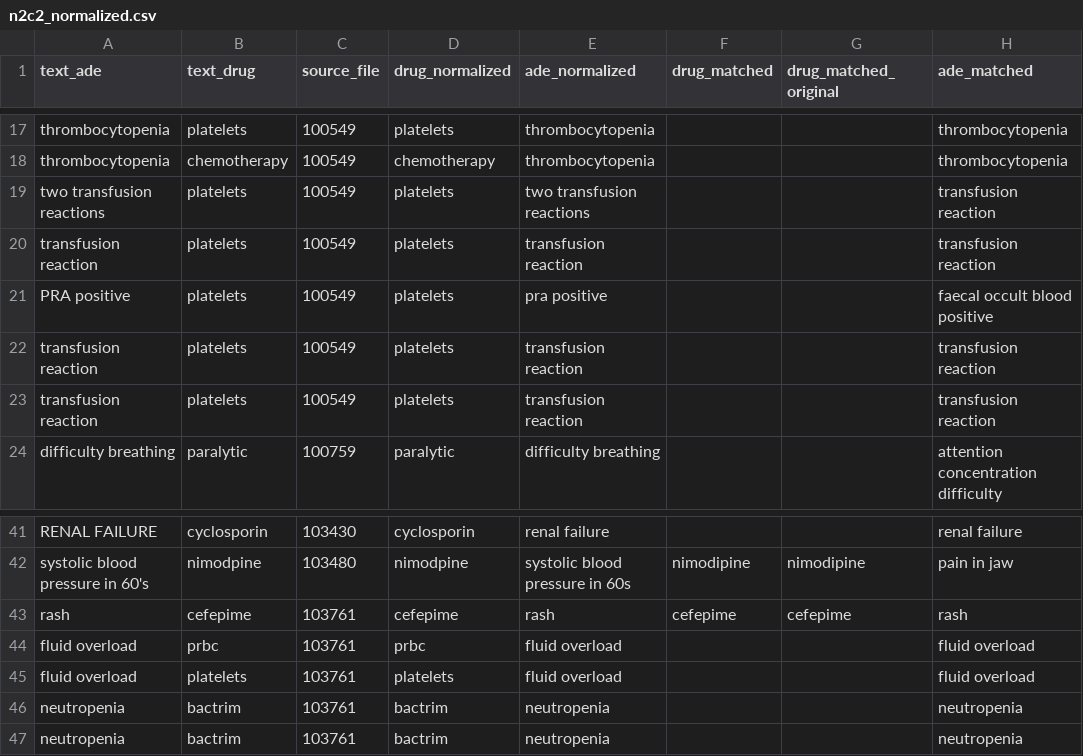
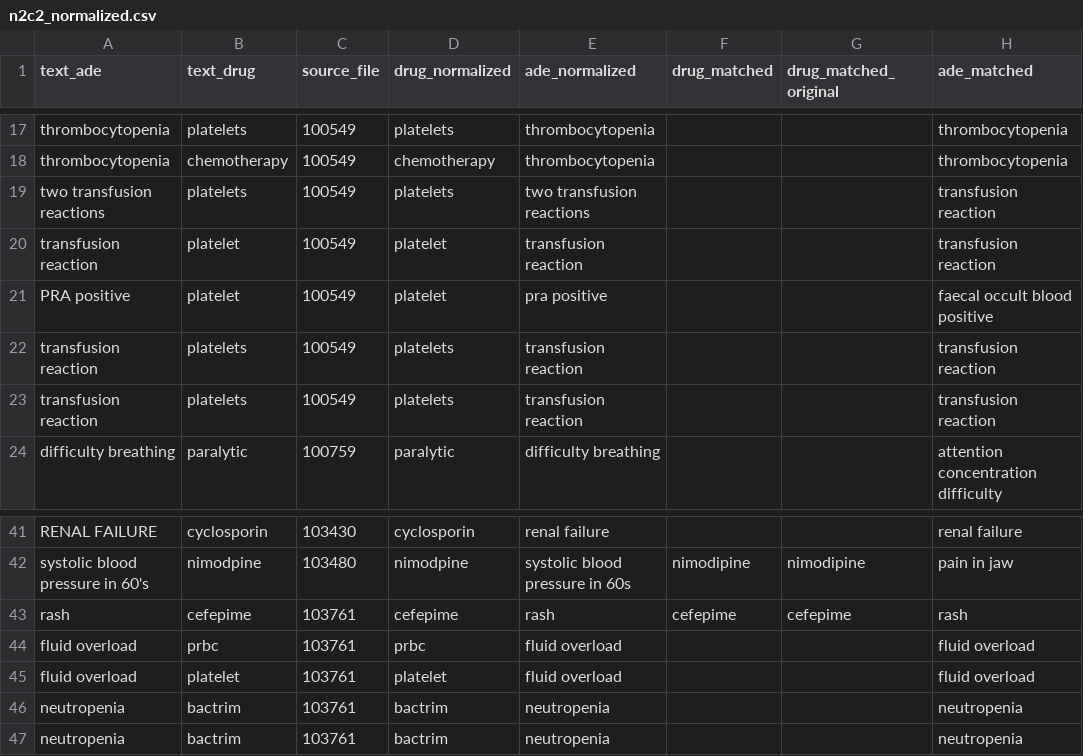
Before and after one commit to soluchi07/ADE-project, a CSV file: data/n2c2/processed/n2c2_normalized.csv, drawn as a sheet; only a part is shown, gaps mark what is left out; the diff names each change by its address in the sheet, - before the commit and + after, or states it on an @@ line.

Commit message:
normalize_terms.py w frequency and sider_clean regenerated

```diff
--- a/data/n2c2/processed/n2c2_normalized.csv
+++ b/data/n2c2/processed/n2c2_normalized.csv
-B20:B21 (text_drug): platelets
+B20:B21 (text_drug): platelet
-D20:D21 (drug_normalized): platelets
+D20:D21 (drug_normalized): platelet
-B45 (text_drug): platelets
+B45 (text_drug): platelet
-D45 (drug_normalized): platelets
+D45 (drug_normalized): platelet
```
Also changed, not shown: 3 other files.
